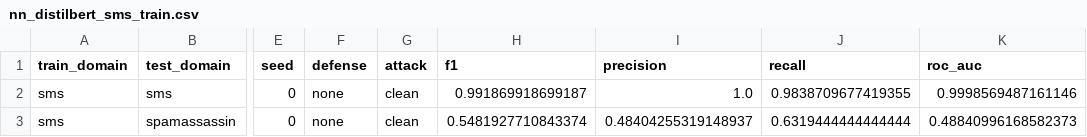
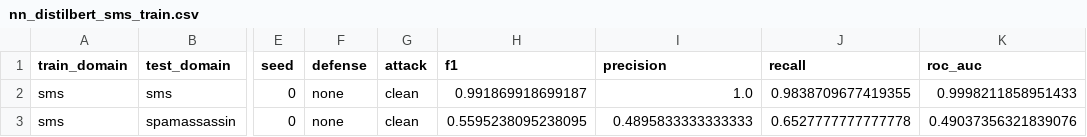
Before and after one commit to georgekingsman/Risky-text-detection-spam-phish-fraud-like-, a CSV file: results/nn_distilbert_sms_train.csv, drawn as a sheet; only a part is shown, gaps mark what is left out; the diff names each change by its address in the sheet, - before the commit and + after, or states it on an @@ line.

```diff
--- a/results/nn_distilbert_sms_train.csv
+++ b/results/nn_distilbert_sms_train.csv
-K2 (roc_auc): 0.9998569487161146
+K2 (roc_auc): 0.9998211858951433
-H3 (f1): 0.5481927710843374
+H3 (f1): 0.5595238095238095
-I3 (precision): 0.48404255319148937
+I3 (precision): 0.4895833333333333
-J3 (recall): 0.6319444444444444
+J3 (recall): 0.6527777777777778
-K3 (roc_auc): 0.48840996168582373
+K3 (roc_auc): 0.49037356321839076
```
Also changed, not shown: results/cross_domain_table_dedup.csv, results/nn_distilbert_spam_train.csv, 8 other files.
